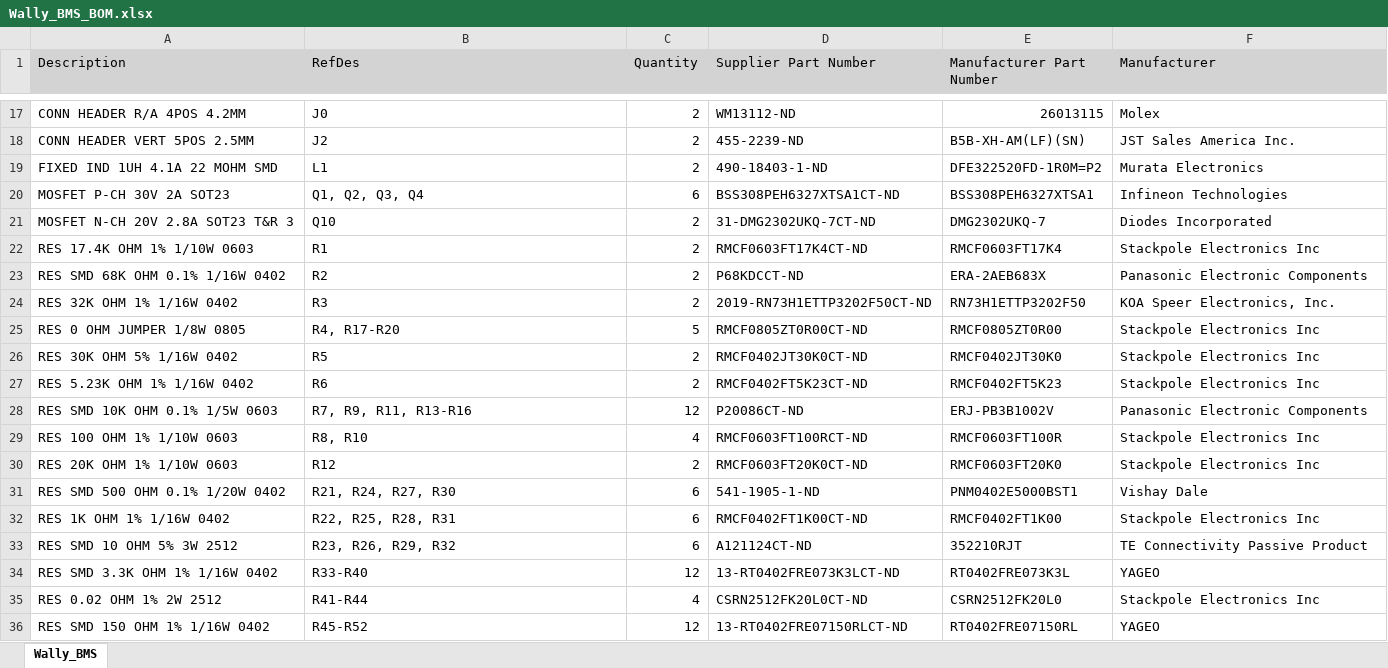
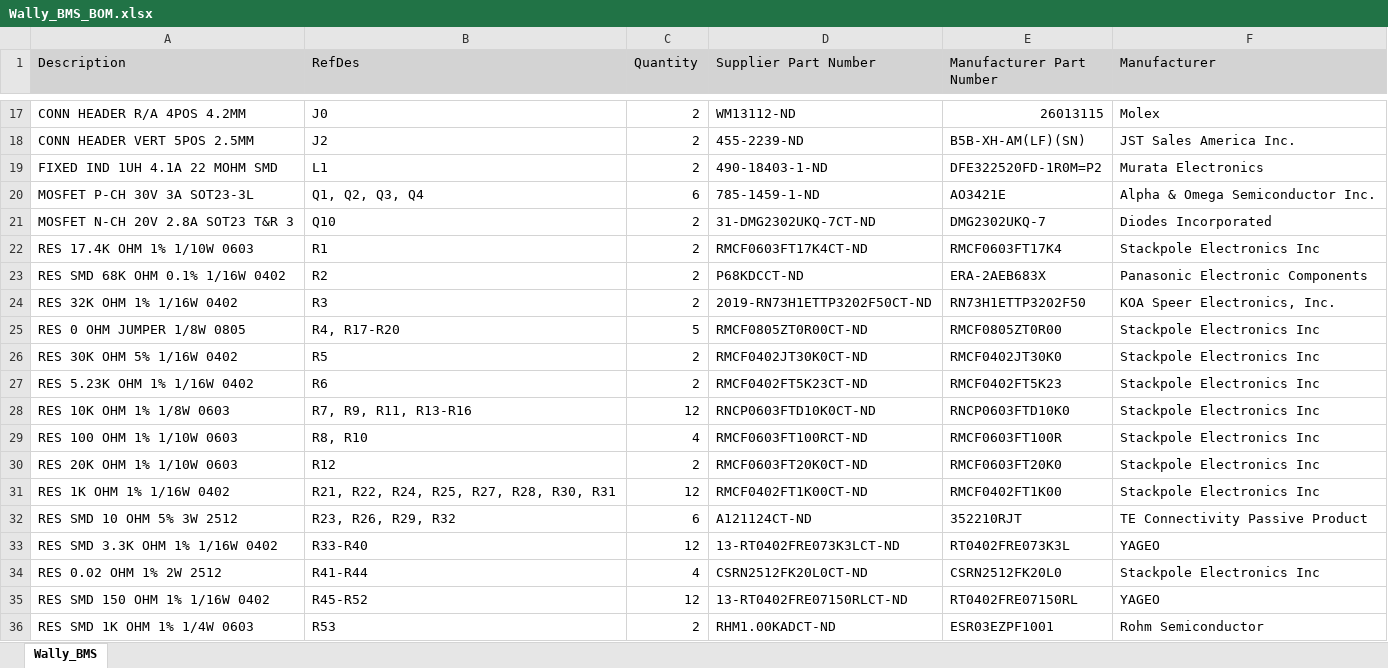
Before and after one commit to wally-wally-wally/Hardware, an Excel workbook: Wally_BMS/Project Outputs for Wally_BMS/Wally_BMS_BOM.xlsx, sheet Wally_BMS, drawn as a sheet; only a part is shown, gaps mark what is left out; the shorter side is filled out with more unchanged rows; values as stored, in another font and other column widths than the file's, no borders; removed rows and columns are numbered as before the commit, all else as after; the diff names each change by its address in the sheet, - before the commit and + after, or states it on an @@ line.

Commit message:
BOM edits with substitutes

```diff
--- a/Wally_BMS/Project Outputs for Wally_BMS/Wally_BMS_BOM.xlsx (sheet Wally_BMS)
+++ b/Wally_BMS/Project Outputs for Wally_BMS/Wally_BMS_BOM.xlsx (sheet Wally_BMS)
-row 20: MOSFET P-CH 30V 2A SOT23 | Q1, Q2, Q3, Q4 | 6 | BSS308PEH6327XTSA1CT-ND | BSS308PEH6327XTSA1 | Infineon Technologies
+row 20: MOSFET P-CH 30V 3A SOT23-3L | Q1, Q2, Q3, Q4 | 6 | 785-1459-1-ND | AO3421E | Alpha & Omega Semiconductor Inc.
-A28 (Description): RES SMD 10K OHM 0.1% 1/5W 0603
+A28 (Description): RES 10K OHM 1% 1/8W 0603
-D28 (Supplier Part Number): P20086CT-ND
+D28 (Supplier Part Number): RNCP0603FTD10K0CT-ND
-E28 (Manufacturer Part Number): ERJ-PB3B1002V
+E28 (Manufacturer Part Number): RNCP0603FTD10K0
-F28 (Manufacturer): Panasonic Electronic Components
+F28 (Manufacturer): Stackpole Electronics Inc
-row 31: RES SMD 500 OHM 0.1% 1/20W 0402 | R21, R24, R27, R30 | 6 | 541-1905-1-ND | PNM0402E5000BST1 | Vishay Dale
-B31 (RefDes): R22, R25, R28, R31
+B31 (RefDes): R21, R22, R24, R25, R27, R28, R30, R31
-C31 (Quantity): 6
+C31 (Quantity): 12
```
